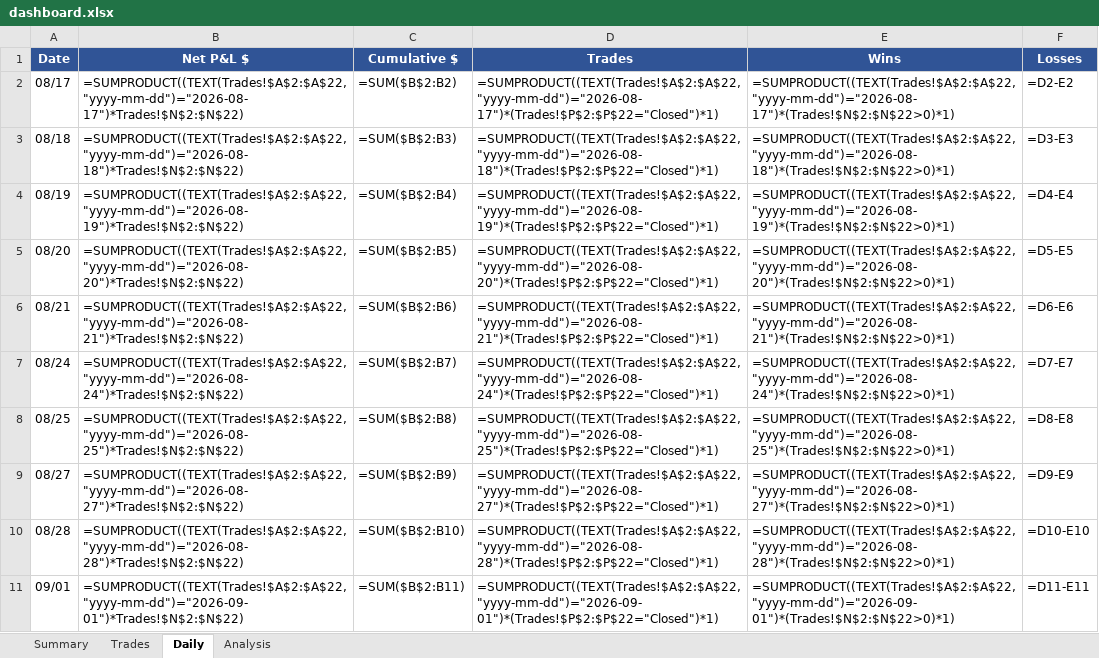
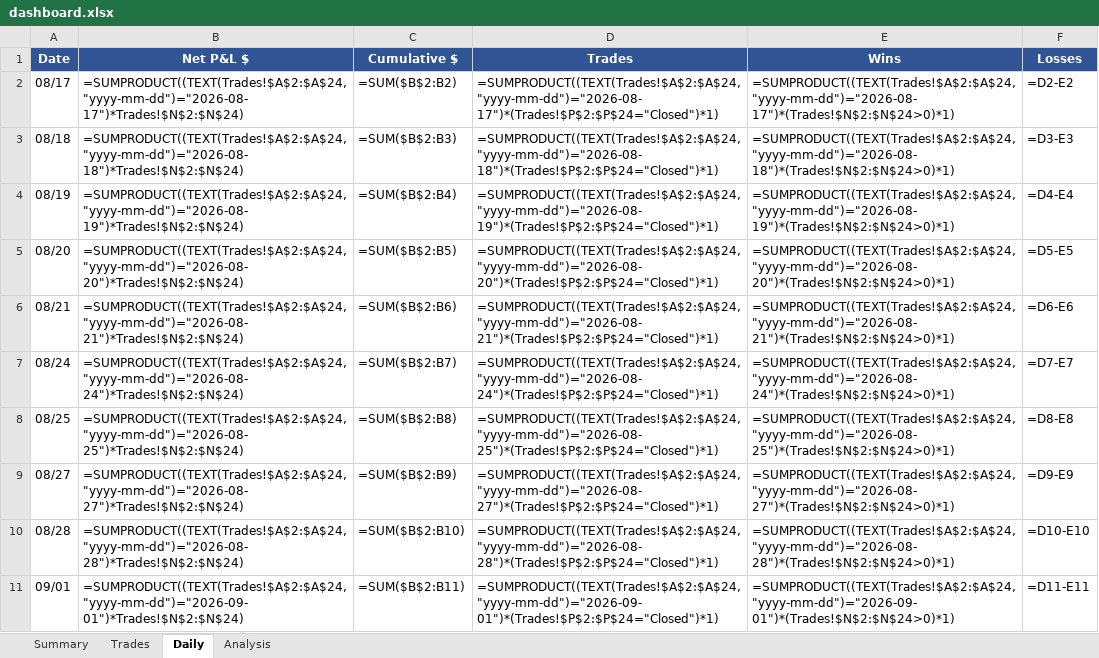
Before and after one commit to rakeshnemani/0dte, an Excel workbook: dashboard.xlsx, sheet Daily, drawn as a sheet; only a part is shown; values as stored, in another font and other column widths than the file's, no borders; formulas without a stored value are shown as written; the diff covers the shown part only; the diff names each change by its address in the sheet, - before the commit and + after, or states it on an @@ line.

```diff
--- a/dashboard.xlsx (sheet Daily)
+++ b/dashboard.xlsx (sheet Daily)
-B2 (Net P&L $): =SUMPRODUCT((TEXT(Trades!$A$2:$A$22,"yyyy-mm-dd")="2026-08-17")*Trades!$N$2:$N$22)
+B2 (Net P&L $): =SUMPRODUCT((TEXT(Trades!$A$2:$A$24,"yyyy-mm-dd")="2026-08-17")*Trades!$N$2:$N$24)
-D2 (Trades): =SUMPRODUCT((TEXT(Trades!$A$2:$A$22,"yyyy-mm-dd")="2026-08-17")*(Trades!$P$2:$P$22="Closed")*1)
+D2 (Trades): =SUMPRODUCT((TEXT(Trades!$A$2:$A$24,"yyyy-mm-dd")="2026-08-17")*(Trades!$P$2:$P$24="Closed")*1)
-E2 (Wins): =SUMPRODUCT((TEXT(Trades!$A$2:$A$22,"yyyy-mm-dd")="2026-08-17")*(Trades!$N$2:$N$22>0)*1)
+E2 (Wins): =SUMPRODUCT((TEXT(Trades!$A$2:$A$24,"yyyy-mm-dd")="2026-08-17")*(Trades!$N$2:$N$24>0)*1)
-B3 (Net P&L $): =SUMPRODUCT((TEXT(Trades!$A$2:$A$22,"yyyy-mm-dd")="2026-08-18")*Trades!$N$2:$N$22)
+B3 (Net P&L $): =SUMPRODUCT((TEXT(Trades!$A$2:$A$24,"yyyy-mm-dd")="2026-08-18")*Trades!$N$2:$N$24)
-D3 (Trades): =SUMPRODUCT((TEXT(Trades!$A$2:$A$22,"yyyy-mm-dd")="2026-08-18")*(Trades!$P$2:$P$22="Closed")*1)
+D3 (Trades): =SUMPRODUCT((TEXT(Trades!$A$2:$A$24,"yyyy-mm-dd")="2026-08-18")*(Trades!$P$2:$P$24="Closed")*1)
-E3 (Wins): =SUMPRODUCT((TEXT(Trades!$A$2:$A$22,"yyyy-mm-dd")="2026-08-18")*(Trades!$N$2:$N$22>0)*1)
+E3 (Wins): =SUMPRODUCT((TEXT(Trades!$A$2:$A$24,"yyyy-mm-dd")="2026-08-18")*(Trades!$N$2:$N$24>0)*1)
-B4 (Net P&L $): =SUMPRODUCT((TEXT(Trades!$A$2:$A$22,"yyyy-mm-dd")="2026-08-19")*Trades!$N$2:$N$22)
+B4 (Net P&L $): =SUMPRODUCT((TEXT(Trades!$A$2:$A$24,"yyyy-mm-dd")="2026-08-19")*Trades!$N$2:$N$24)
-D4 (Trades): =SUMPRODUCT((TEXT(Trades!$A$2:$A$22,"yyyy-mm-dd")="2026-08-19")*(Trades!$P$2:$P$22="Closed")*1)
+D4 (Trades): =SUMPRODUCT((TEXT(Trades!$A$2:$A$24,"yyyy-mm-dd")="2026-08-19")*(Trades!$P$2:$P$24="Closed")*1)
-E4 (Wins): =SUMPRODUCT((TEXT(Trades!$A$2:$A$22,"yyyy-mm-dd")="2026-08-19")*(Trades!$N$2:$N$22>0)*1)
+E4 (Wins): =SUMPRODUCT((TEXT(Trades!$A$2:$A$24,"yyyy-mm-dd")="2026-08-19")*(Trades!$N$2:$N$24>0)*1)
-B5 (Net P&L $): =SUMPRODUCT((TEXT(Trades!$A$2:$A$22,"yyyy-mm-dd")="2026-08-20")*Trades!$N$2:$N$22)
+B5 (Net P&L $): =SUMPRODUCT((TEXT(Trades!$A$2:$A$24,"yyyy-mm-dd")="2026-08-20")*Trades!$N$2:$N$24)
-D5 (Trades): =SUMPRODUCT((TEXT(Trades!$A$2:$A$22,"yyyy-mm-dd")="2026-08-20")*(Trades!$P$2:$P$22="Closed")*1)
+D5 (Trades): =SUMPRODUCT((TEXT(Trades!$A$2:$A$24,"yyyy-mm-dd")="2026-08-20")*(Trades!$P$2:$P$24="Closed")*1)
-E5 (Wins): =SUMPRODUCT((TEXT(Trades!$A$2:$A$22,"yyyy-mm-dd")="2026-08-20")*(Trades!$N$2:$N$22>0)*1)
+E5 (Wins): =SUMPRODUCT((TEXT(Trades!$A$2:$A$24,"yyyy-mm-dd")="2026-08-20")*(Trades!$N$2:$N$24>0)*1)
-B6 (Net P&L $): =SUMPRODUCT((TEXT(Trades!$A$2:$A$22,"yyyy-mm-dd")="2026-08-21")*Trades!$N$2:$N$22)
+B6 (Net P&L $): =SUMPRODUCT((TEXT(Trades!$A$2:$A$24,"yyyy-mm-dd")="2026-08-21")*Trades!$N$2:$N$24)
-D6 (Trades): =SUMPRODUCT((TEXT(Trades!$A$2:$A$22,"yyyy-mm-dd")="2026-08-21")*(Trades!$P$2:$P$22="Closed")*1)
+D6 (Trades): =SUMPRODUCT((TEXT(Trades!$A$2:$A$24,"yyyy-mm-dd")="2026-08-21")*(Trades!$P$2:$P$24="Closed")*1)
-E6 (Wins): =SUMPRODUCT((TEXT(Trades!$A$2:$A$22,"yyyy-mm-dd")="2026-08-21")*(Trades!$N$2:$N$22>0)*1)
+E6 (Wins): =SUMPRODUCT((TEXT(Trades!$A$2:$A$24,"yyyy-mm-dd")="2026-08-21")*(Trades!$N$2:$N$24>0)*1)
-B7 (Net P&L $): =SUMPRODUCT((TEXT(Trades!$A$2:$A$22,"yyyy-mm-dd")="2026-08-24")*Trades!$N$2:$N$22)
+B7 (Net P&L $): =SUMPRODUCT((TEXT(Trades!$A$2:$A$24,"yyyy-mm-dd")="2026-08-24")*Trades!$N$2:$N$24)
-D7 (Trades): =SUMPRODUCT((TEXT(Trades!$A$2:$A$22,"yyyy-mm-dd")="2026-08-24")*(Trades!$P$2:$P$22="Closed")*1)
+D7 (Trades): =SUMPRODUCT((TEXT(Trades!$A$2:$A$24,"yyyy-mm-dd")="2026-08-24")*(Trades!$P$2:$P$24="Closed")*1)
-E7 (Wins): =SUMPRODUCT((TEXT(Trades!$A$2:$A$22,"yyyy-mm-dd")="2026-08-24")*(Trades!$N$2:$N$22>0)*1)
+E7 (Wins): =SUMPRODUCT((TEXT(Trades!$A$2:$A$24,"yyyy-mm-dd")="2026-08-24")*(Trades!$N$2:$N$24>0)*1)
-B8 (Net P&L $): =SUMPRODUCT((TEXT(Trades!$A$2:$A$22,"yyyy-mm-dd")="2026-08-25")*Trades!$N$2:$N$22)
+B8 (Net P&L $): =SUMPRODUCT((TEXT(Trades!$A$2:$A$24,"yyyy-mm-dd")="2026-08-25")*Trades!$N$2:$N$24)
-D8 (Trades): =SUMPRODUCT((TEXT(Trades!$A$2:$A$22,"yyyy-mm-dd")="2026-08-25")*(Trades!$P$2:$P$22="Closed")*1)
+D8 (Trades): =SUMPRODUCT((TEXT(Trades!$A$2:$A$24,"yyyy-mm-dd")="2026-08-25")*(Trades!$P$2:$P$24="Closed")*1)
-E8 (Wins): =SUMPRODUCT((TEXT(Trades!$A$2:$A$22,"yyyy-mm-dd")="2026-08-25")*(Trades!$N$2:$N$22>0)*1)
+E8 (Wins): =SUMPRODUCT((TEXT(Trades!$A$2:$A$24,"yyyy-mm-dd")="2026-08-25")*(Trades!$N$2:$N$24>0)*1)
-B9 (Net P&L $): =SUMPRODUCT((TEXT(Trades!$A$2:$A$22,"yyyy-mm-dd")="2026-08-27")*Trades!$N$2:$N$22)
+B9 (Net P&L $): =SUMPRODUCT((TEXT(Trades!$A$2:$A$24,"yyyy-mm-dd")="2026-08-27")*Trades!$N$2:$N$24)
-D9 (Trades): =SUMPRODUCT((TEXT(Trades!$A$2:$A$22,"yyyy-mm-dd")="2026-08-27")*(Trades!$P$2:$P$22="Closed")*1)
+D9 (Trades): =SUMPRODUCT((TEXT(Trades!$A$2:$A$24,"yyyy-mm-dd")="2026-08-27")*(Trades!$P$2:$P$24="Closed")*1)
-E9 (Wins): =SUMPRODUCT((TEXT(Trades!$A$2:$A$22,"yyyy-mm-dd")="2026-08-27")*(Trades!$N$2:$N$22>0)*1)
+E9 (Wins): =SUMPRODUCT((TEXT(Trades!$A$2:$A$24,"yyyy-mm-dd")="2026-08-27")*(Trades!$N$2:$N$24>0)*1)
-B10 (Net P&L $): =SUMPRODUCT((TEXT(Trades!$A$2:$A$22,"yyyy-mm-dd")="2026-08-28")*Trades!$N$2:$N$22)
+B10 (Net P&L $): =SUMPRODUCT((TEXT(Trades!$A$2:$A$24,"yyyy-mm-dd")="2026-08-28")*Trades!$N$2:$N$24)
-D10 (Trades): =SUMPRODUCT((TEXT(Trades!$A$2:$A$22,"yyyy-mm-dd")="2026-08-28")*(Trades!$P$2:$P$22="Closed")*1)
+D10 (Trades): =SUMPRODUCT((TEXT(Trades!$A$2:$A$24,"yyyy-mm-dd")="2026-08-28")*(Trades!$P$2:$P$24="Closed")*1)
-E10 (Wins): =SUMPRODUCT((TEXT(Trades!$A$2:$A$22,"yyyy-mm-dd")="2026-08-28")*(Trades!$N$2:$N$22>0)*1)
+E10 (Wins): =SUMPRODUCT((TEXT(Trades!$A$2:$A$24,"yyyy-mm-dd")="2026-08-28")*(Trades!$N$2:$N$24>0)*1)
-B11 (Net P&L $): =SUMPRODUCT((TEXT(Trades!$A$2:$A$22,"yyyy-mm-dd")="2026-09-01")*Trades!$N$2:$N$22)
+B11 (Net P&L $): =SUMPRODUCT((TEXT(Trades!$A$2:$A$24,"yyyy-mm-dd")="2026-09-01")*Trades!$N$2:$N$24)
-D11 (Trades): =SUMPRODUCT((TEXT(Trades!$A$2:$A$22,"yyyy-mm-dd")="2026-09-01")*(Trades!$P$2:$P$22="Closed")*1)
+D11 (Trades): =SUMPRODUCT((TEXT(Trades!$A$2:$A$24,"yyyy-mm-dd")="2026-09-01")*(Trades!$P$2:$P$24="Closed")*1)
-E11 (Wins): =SUMPRODUCT((TEXT(Trades!$A$2:$A$22,"yyyy-mm-dd")="2026-09-01")*(Trades!$N$2:$N$22>0)*1)
+E11 (Wins): =SUMPRODUCT((TEXT(Trades!$A$2:$A$24,"yyyy-mm-dd")="2026-09-01")*(Trades!$N$2:$N$24>0)*1)
```
Also changed, not shown: 1 added row and 12 edited cells elsewhere in this sheet, sheet Analysis, sheet Trades, sheet Summary, charts or pictures, 6 other files.
